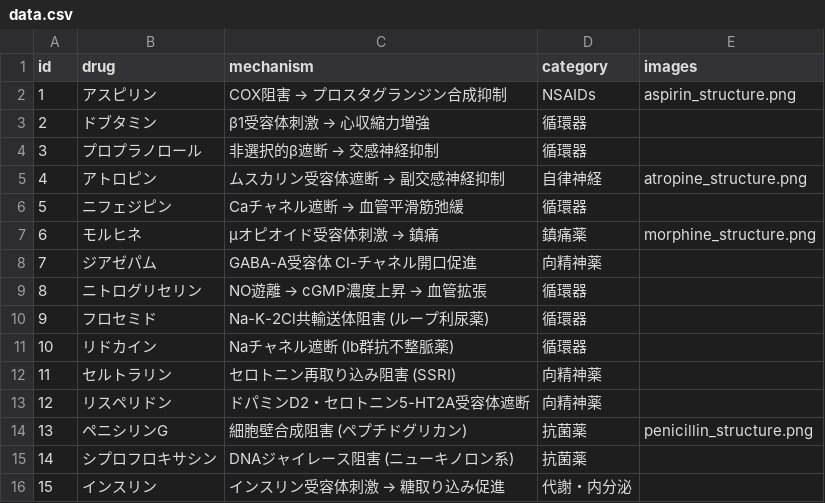
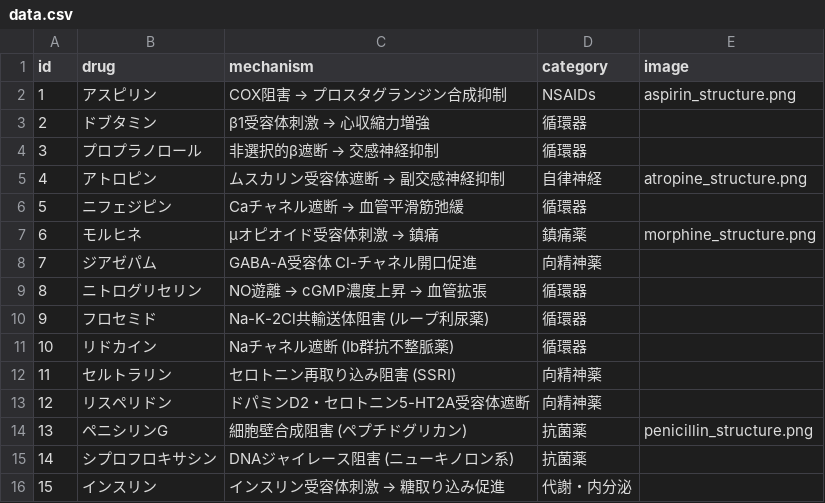
Before and after one commit to munei-ex/munei-ex.github.io, a CSV file: data.csv, drawn as a sheet.

```diff
--- a/data.csv
+++ b/data.csv
@@ -1,2 +1,2 @@
-id,drug,mechanism,category,images
+id,drug,mechanism,category,image
 1,アスピリン,COX阻害 → プロスタグランジン合成抑制,NSAIDs,aspirin_structure.png
```
Also changed, not shown: 3 other files.
